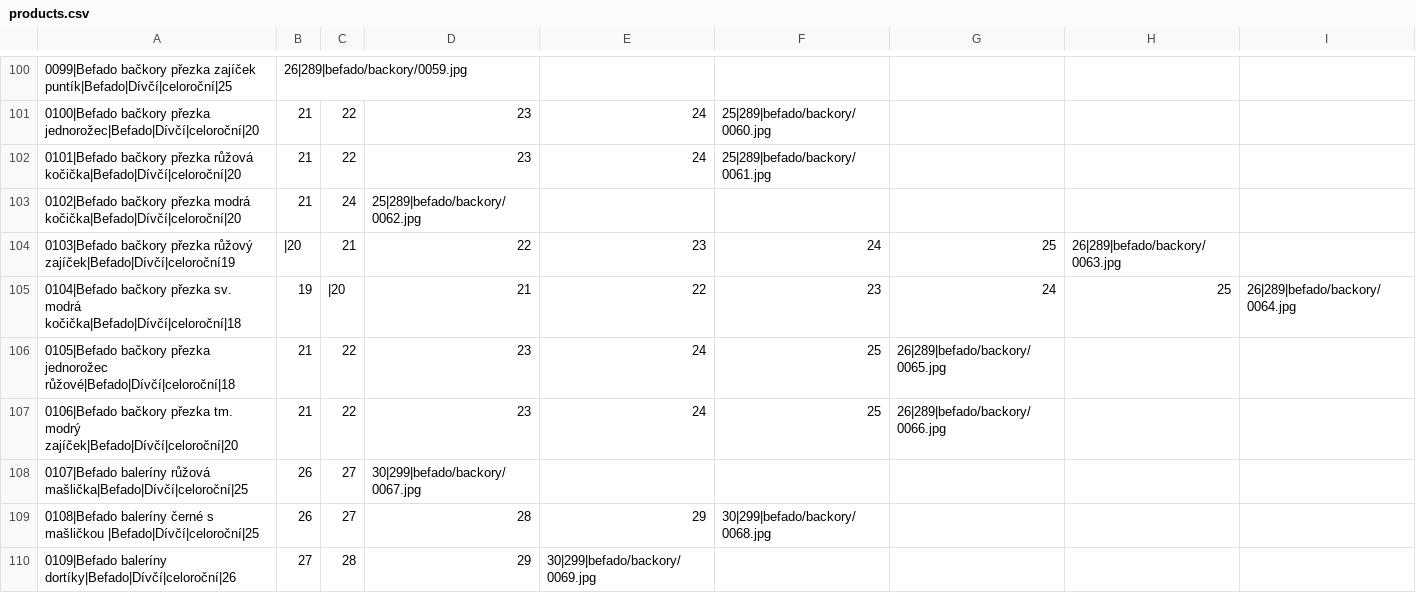
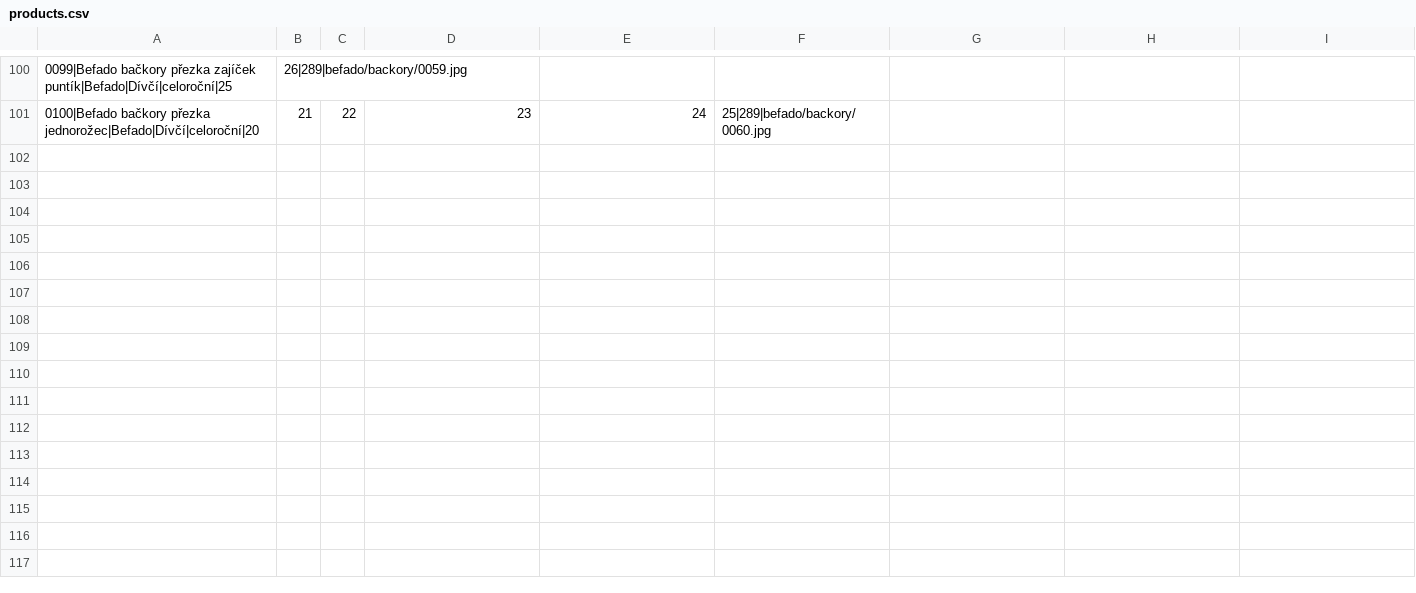
Before and after one commit to ad-ab/boty-boticky, a CSV file: static/boty/products.csv, drawn as a sheet; only a part is shown, gaps mark what is left out; the diff covers the shown part only; the diff names each change by its address in the sheet, - before the commit and + after, or states it on an @@ line.

Commit message:
Update products.csv

```diff
--- a/static/boty/products.csv
+++ b/static/boty/products.csv
-row 102: 0101|Befado bačkory přezka růžová kočička|Befado|Dívčí|celoroční|20 | 21 | 22 | 23 | 24 | 25|289|befado/backory/0061.jpg
-row 103: 0102|Befado bačkory přezka modrá kočička|Befado|Dívčí|celoroční|20 | 21 | 24 | 25|289|befado/backory/0062.jpg
-row 104: 0103|Befado bačkory přezka růžový zajíček|Befado|Dívčí|celoroční19 | |20 | 21 | 22 | 23 | 24 | 25 | 26|289|befado/backory/0063.jpg
-row 105: 0104|Befado bačkory přezka sv. modrá kočička|Befado|Dívčí|celoroční|18 | 19 | |20 | 21 | 22 | 23 | 24 | 25 | 26|289|befado/backory/0064.jpg
-row 106: 0105|Befado bačkory přezka jednorožec růžové|Befado|Dívčí|celoroční|18 | 21 | 22 | 23 | 24 | 25 | 26|289|befado/backory/0065.jpg
-row 107: 0106|Befado bačkory přezka tm. modrý zajíček|Befado|Dívčí|celoroční|20 | 21 | 22 | 23 | 24 | 25 | 26|289|befado/backory/0066.jpg
-row 108: 0107|Befado baleríny růžová mašlička|Befado|Dívčí|celoroční|25 | 26 | 27 | 30|299|befado/backory/0067.jpg
-row 109: 0108|Befado baleríny černé s mašličkou |Befado|Dívčí|celoroční|25 | 26 | 27 | 28 | 29 | 30|299|befado/backory/0068.jpg
-row 110: 0109|Befado baleríny dortíky|Befado|Dívčí|celoroční|26 | 27 | 28 | 29 | 30|299|befado/backory/0069.jpg
```
Also changed, not shown: 9 removed rows elsewhere in this file.
